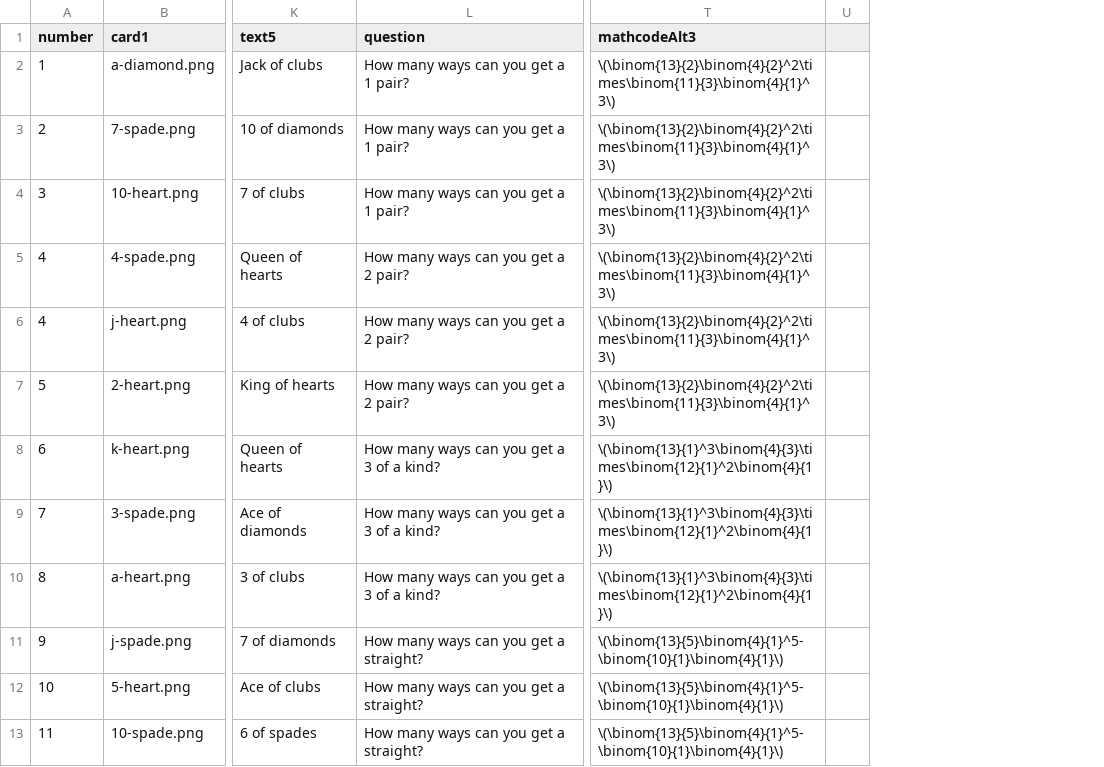
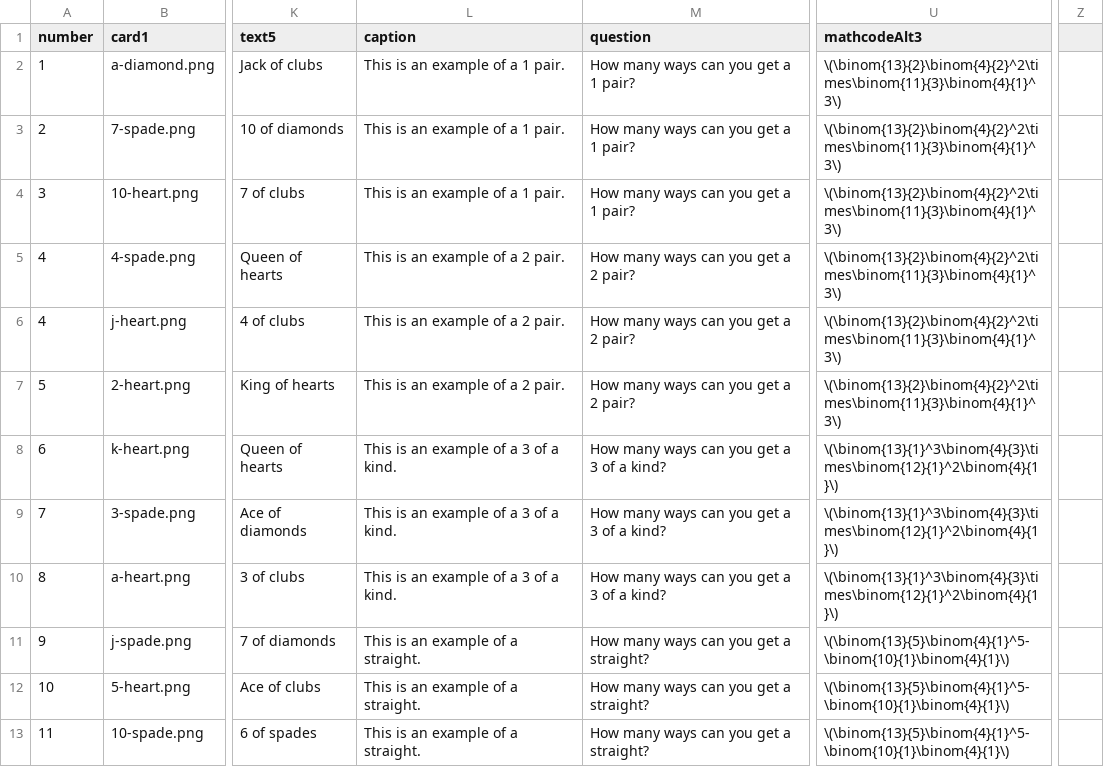
Before and after one commit to EducationShinyAppTeam/Counting_Techniques, a CSV file: www/pokerquestionbank.csv, drawn as a sheet; only a part is shown, gaps mark what is left out; removed rows and columns are numbered as before the commit, all else as after; the diff names each change by its address in the sheet, - before the commit and + after, or states it on an @@ line.

Commit message:
added caption column to poker csv

```diff
--- a/www/pokerquestionbank.csv
+++ b/www/pokerquestionbank.csv
+column L (caption), rows 2-13: This is an example of a 1 pair. | This is an example of a 1 pair. | This is an example of a 1 pair. | This is an example of a 2 pair. | This is an example of a 2 pair. | This is an example of a 2 pair. | This is an example of a 3 of a kind. | This is an example of a 3 of a kind. | This is an example of a 3 of a kind. | This is an example of a straight. | This is an example of a straight. | This is an example of a straight.
-column U, empty
+column Z, empty
```
